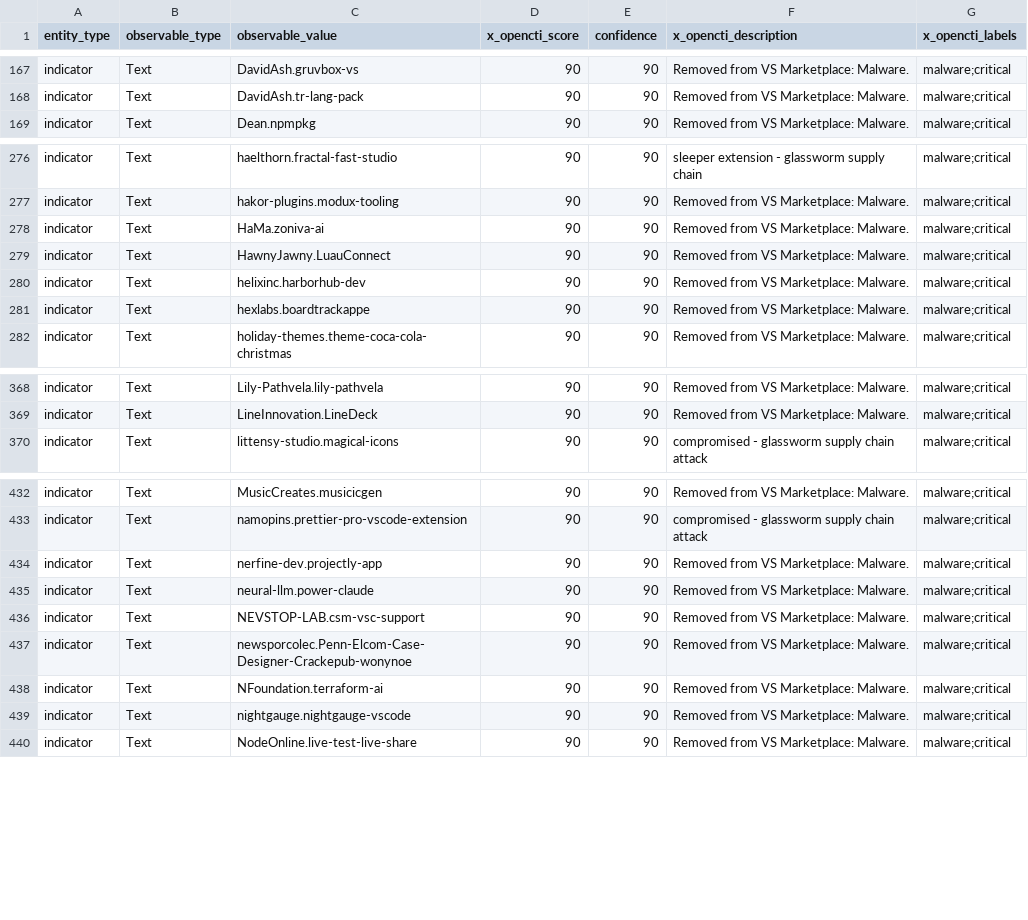
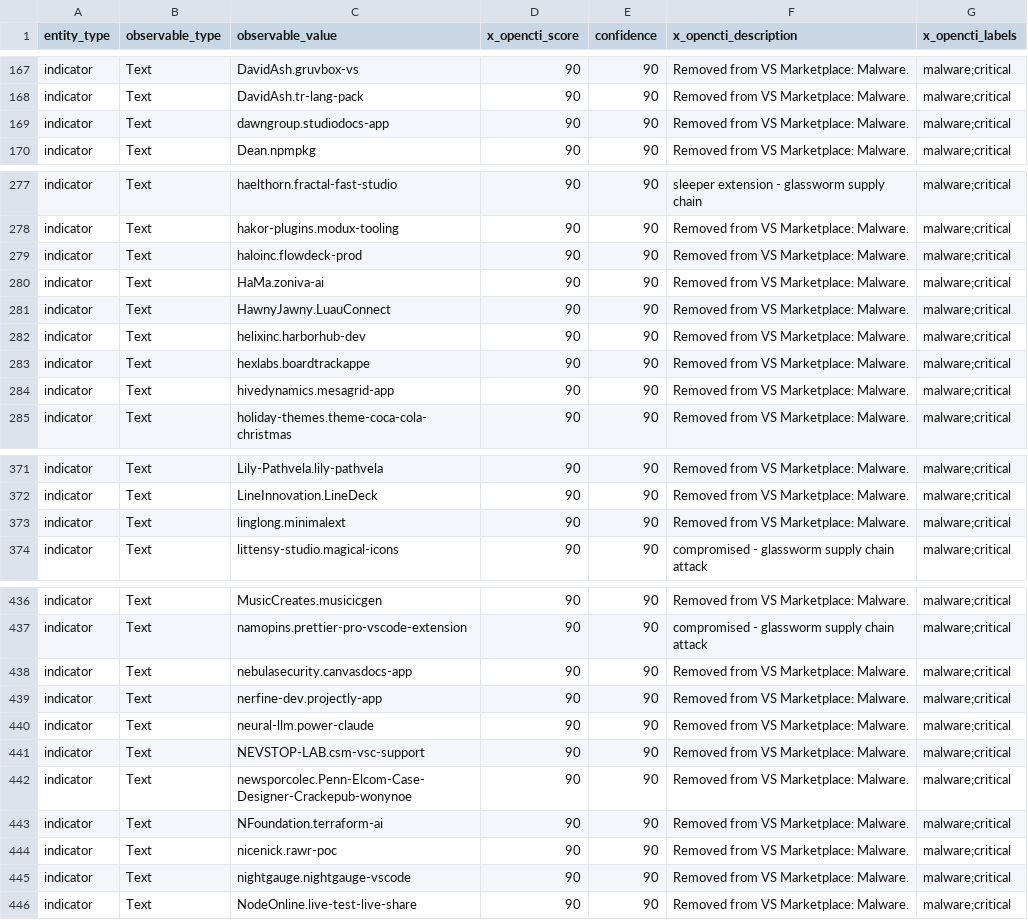
Before and after one commit to vsxsentry/vsxsentry.github.io, a CSV file: feeds/vsxsentry_opencti_import.csv, drawn as a sheet; only a part is shown, gaps mark what is left out; the diff covers the shown part only; the diff names each change by its address in the sheet, - before the commit and + after, or states it on an @@ line.

```diff
--- a/feeds/vsxsentry_opencti_import.csv
+++ b/feeds/vsxsentry_opencti_import.csv
+row 169: indicator | Text | dawngroup.studiodocs-app | 90 | 90 | Removed from VS Marketplace: Malware. | malware;critical
+row 279: indicator | Text | haloinc.flowdeck-prod | 90 | 90 | Removed from VS Marketplace: Malware. | malware;critical
+row 284: indicator | Text | hivedynamics.mesagrid-app | 90 | 90 | Removed from VS Marketplace: Malware. | malware;critical
+row 373: indicator | Text | linglong.minimalext | 90 | 90 | Removed from VS Marketplace: Malware. | malware;critical
+row 438: indicator | Text | nebulasecurity.canvasdocs-app | 90 | 90 | Removed from VS Marketplace: Malware. | malware;critical
+row 444: indicator | Text | nicenick.rawr-poc | 90 | 90 | Removed from VS Marketplace: Malware. | malware;critical
```
Also changed, not shown: 9 added rows elsewhere in this file, feeds/vsxsentry_feed.csv, feeds/vsxsentry_malicious_feed.csv, 13 other files.
